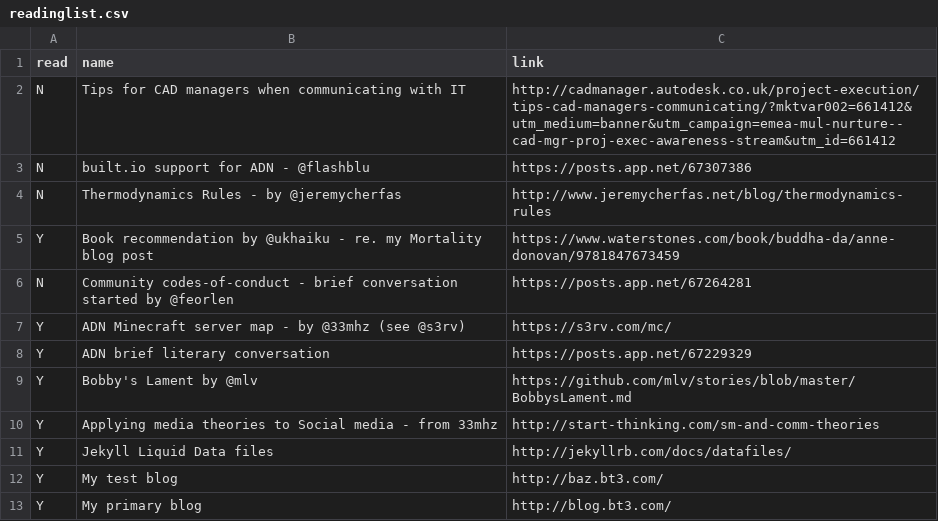
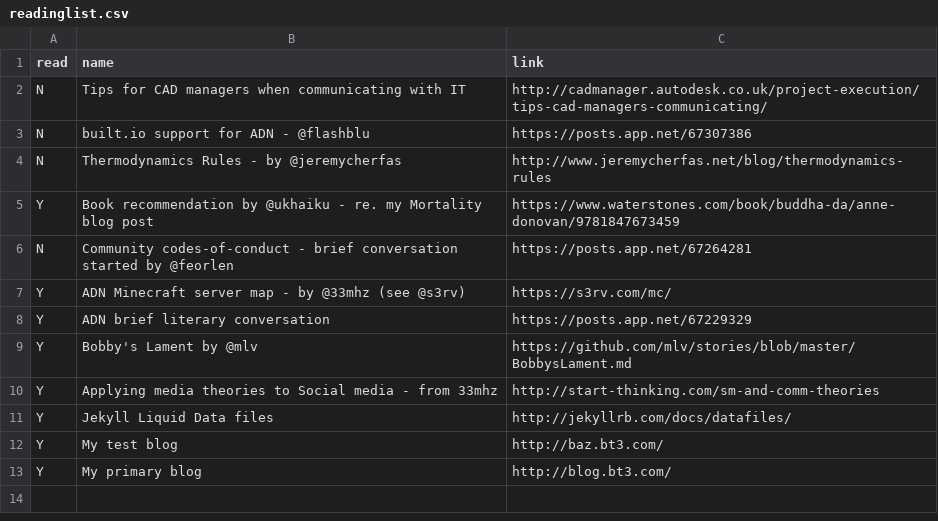
Before and after one commit to bazbt3/hyde, a CSV file: _data/readinglist.csv, drawn as a sheet.

Commit message:
Ongoing updates.

```diff
--- a/_data/readinglist.csv
+++ b/_data/readinglist.csv
@@ -1,3 +1,3 @@
 read,name,link
-N,Tips for CAD managers when communicating with IT,http://cadmanager.autodesk.co.uk/project-execution/tips-cad-managers-communicating/?mktvar002=661412&utm_medium=banner&utm_campaign=emea-mul-nurture--cad-mgr-proj-exec-awareness-stream&utm_id=661412
+N,Tips for CAD managers when communicating with IT,http://cadmanager.autodesk.co.uk/project-execution/tips-cad-managers-communicating/
 N,built.io support for ADN - @flashblu,https://posts.app.net/67307386
```
